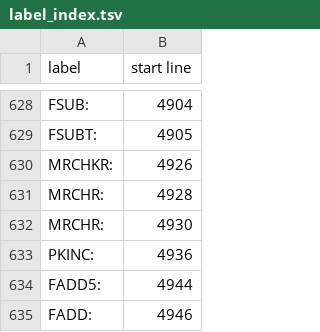
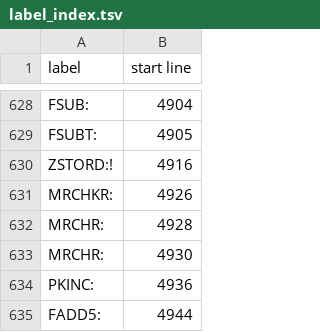
Before and after one commit to jtauber/Microsoft-BASIC-M6502-explained, a TSV file: label_index.tsv, drawn as a sheet; only a part is shown, gaps mark what is left out; the shorter side is filled out with more unchanged rows; the diff names each change by its address in the sheet, - before the commit and + after, or states it on an @@ line.

Commit message:
include forced globals

```diff
--- a/label_index.tsv
+++ b/label_index.tsv
+row 630: ZSTORD:! | 4916
```
